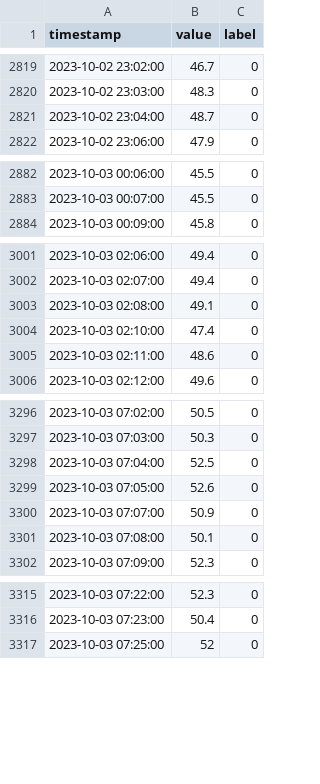
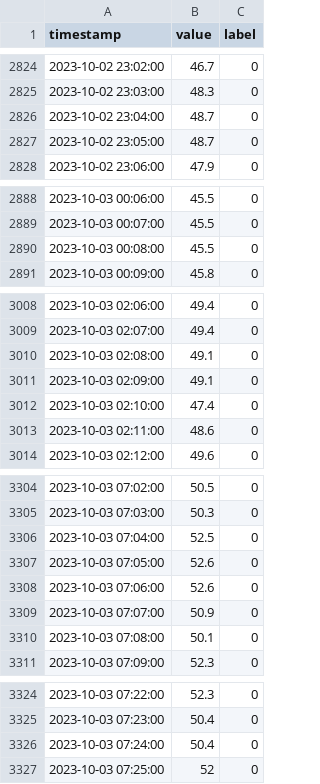
Before and after one commit to a327919006/paddle-sample, a CSV file: 06jump/data/test_hudi.csv, drawn as a sheet; only a part is shown, gaps mark what is left out; the diff covers the shown part only.

```diff
--- a/06jump/data/test_hudi.csv
+++ b/06jump/data/test_hudi.csv
@@ -2821,2 +2826,3 @@ timestamp,value,label
 2023-10-02 23:04:00,48.7,0
+2023-10-02 23:05:00,48.7,0
 2023-10-02 23:06:00,47.9,0
@@ -2883,2 +2889,3 @@ timestamp,value,label
 2023-10-03 00:07:00,45.5,0
+2023-10-03 00:08:00,45.5,0
 2023-10-03 00:09:00,45.8,0
@@ -3003,2 +3010,3 @@ timestamp,value,label
 2023-10-03 02:08:00,49.1,0
+2023-10-03 02:09:00,49.1,0
 2023-10-03 02:10:00,47.4,0
@@ -3299,2 +3307,3 @@ timestamp,value,label
 2023-10-03 07:05:00,52.6,0
+2023-10-03 07:06:00,52.6,0
 2023-10-03 07:07:00,50.9,0
@@ -3316,2 +3325,3 @@ timestamp,value,label
 2023-10-03 07:23:00,50.4,0
+2023-10-03 07:24:00,50.4,0
 2023-10-03 07:25:00,52,0
```
Also changed, not shown: 7 added rows elsewhere in this file, 2 other files.
